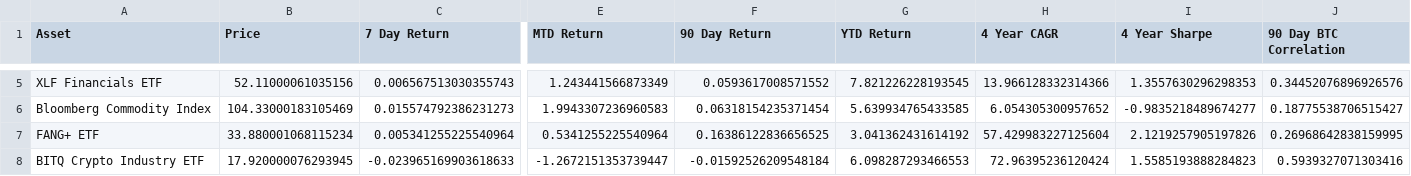
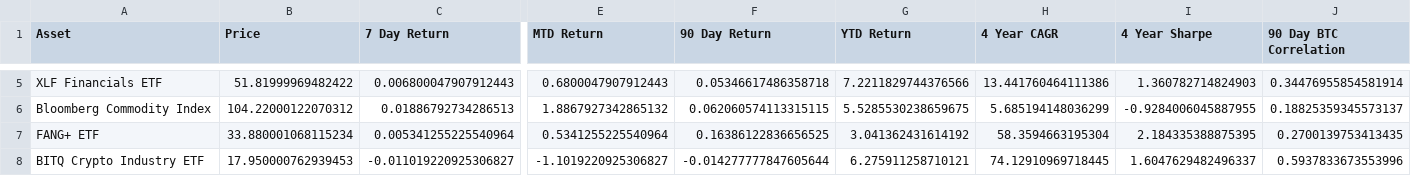
Before and after one commit to SecretSatoshis/Bitcoin-Report-Library, a CSV file: csv/performance_table.csv, drawn as a sheet; only a part is shown, gaps mark what is left out; the diff covers the shown part only; the diff names each change by its address in the sheet, - before the commit and + after, or states it on an @@ line.

```diff
--- a/csv/performance_table.csv
+++ b/csv/performance_table.csv
-B5 (Price): 52.11000061035156
+B5 (Price): 51.81999969482422
-C5 (7 Day Return): 0.006567513030355743
+C5 (7 Day Return): 0.006800047907912443
-E5 (MTD Return): 1.243441566873349
+E5 (MTD Return): 0.6800047907912443
-F5 (90 Day Return): 0.0593617008571552
+F5 (90 Day Return): 0.05346617486358718
-G5 (YTD Return): 7.821226228193545
+G5 (YTD Return): 7.2211829744376566
-H5 (4 Year CAGR): 13.966128332314366
+H5 (4 Year CAGR): 13.441760464111386
-I5 (4 Year Sharpe): 1.3557630296298353
+I5 (4 Year Sharpe): 1.360782714824903
-J5 (90 Day BTC Correlation): 0.34452076896926576
+J5 (90 Day BTC Correlation): 0.34476955854581914
-B6 (Price): 104.33000183105469
+B6 (Price): 104.22000122070312
-C6 (7 Day Return): 0.015574792386231273
+C6 (7 Day Return): 0.01886792734286513
-E6 (MTD Return): 1.9943307236960583
+E6 (MTD Return): 1.8867927342865132
-F6 (90 Day Return): 0.06318154235371454
+F6 (90 Day Return): 0.062060574113315115
-G6 (YTD Return): 5.639934765433585
+G6 (YTD Return): 5.5285530238659675
-H6 (4 Year CAGR): 6.054305300957652
+H6 (4 Year CAGR): 5.685194148036299
-I6 (4 Year Sharpe): -0.9835218489674277
+I6 (4 Year Sharpe): -0.9284006045887955
-J6 (90 Day BTC Correlation): 0.18775538706515427
+J6 (90 Day BTC Correlation): 0.18825359345573137
-H7 (4 Year CAGR): 57.429983227125604
+H7 (4 Year CAGR): 58.3594663195304
-I7 (4 Year Sharpe): 2.1219257905197826
+I7 (4 Year Sharpe): 2.184335388875395
-J7 (90 Day BTC Correlation): 0.26968642838159995
+J7 (90 Day BTC Correlation): 0.2700139753413435
-B8 (Price): 17.920000076293945
+B8 (Price): 17.950000762939453
-C8 (7 Day Return): -0.023965169903618633
+C8 (7 Day Return): -0.011019220925306827
-E8 (MTD Return): -1.2672151353739447
+E8 (MTD Return): -1.1019220925306827
-F8 (90 Day Return): -0.01592526209548184
+F8 (90 Day Return): -0.014277777847605644
-G8 (YTD Return): 6.098287293466553
+G8 (YTD Return): 6.275911258710121
-H8 (4 Year CAGR): 72.96395236120424
+H8 (4 Year CAGR): 74.12910969718445
-I8 (4 Year Sharpe): 1.5585193888284823
+I8 (4 Year Sharpe): 1.6047629482496337
-J8 (90 Day BTC Correlation): 0.5939327071303416
+J8 (90 Day BTC Correlation): 0.5937833673553996
```
Also changed, not shown: 50 edited cells elsewhere in this file, csv/equities_performance_table.csv, csv/fundamentals_table.csv, 24 other files.
